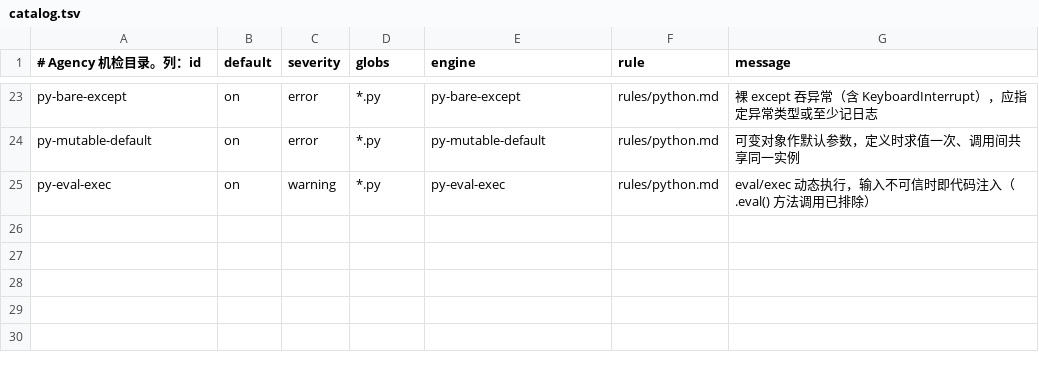
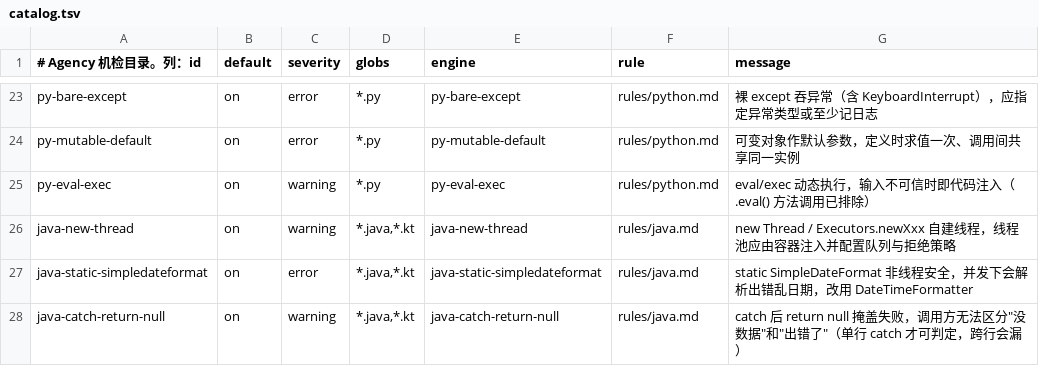
Before and after one commit to yzz521/AI-Development-Agency, a TSV file: checks/catalog.tsv, drawn as a sheet; only a part is shown, gaps mark what is left out; the diff names each change by its address in the sheet, - before the commit and + after, or states it on an @@ line.

Commit message:
feat(rules): 补全技术栈设计边界与判定标准
原规则除 spring-boot-configuration 外都是 20-35 行纲要，且多数是"结论口号"而非
"判定标准"。典型例子：java.md 第 9 条「事务边界由业务一致性决定」——谁都会同意，
但无法据以判断对错，Agent 和 reviewer 都用不上。

补的原则统一为：**能判定的才写**。每条都指向一个可检查的事实。

rules/java.md（+8 条）：
- 依赖方向单向 Controller → Service → Repository
- @Transactional 只在 Service 层；事务内禁调 HTTP/RPC/MQ（长事务持锁、打空连接池）
- 查询 readOnly=true；自调用/private 方法上事务注解静默失效
- 禁 new Thread / Executors.newXxx；禁 static SimpleDateFormat
- 异常日志必须带堆栈；禁 catch 后 return null；集合返回空集合

rules/security.md（+6 条）：
- 数据归属校验——只校验"已登录"就是越权，最常见也最易漏
- SSRF 白名单、禁反序列化不可信数据、上传限类型大小并隔离路径、响应体脱敏、
  CORS 不与 credentials 同开

rules/python.md（+5 条）：
- 依赖锁精确版本 + 虚拟环境；async def 内禁同步阻塞（会卡死事件循环）
- 资源用 with；环境变量集中读取；公开函数必须有类型注解

rules/vue.md（+5 条）：
- 组件不直连 axios；props 超 5 个考虑拆分
- 请求竞态：快速切筛选时旧响应不得覆盖新数据（四态没覆盖这个）
- 路由懒加载与长列表虚拟滚动；权限不硬编码在模板

rules/sqlserver.md（+3 条）：
- 分页必须带确定性 ORDER BY；索引列上禁套函数/隐式转换；大表建索引用 ONLINE

机器门禁只收零歧义的三条（其余属人工判定，进 code-review 语义审查，硬塞进机器必然误报）：
java-new-thread(warning)、java-static-simpledateformat(error)、java-catch-return-null(warning)。
java-catch-return-null 只判单行 catch，跨行会漏——宁可漏报不误报。

验证：Bad.java 三条全命中；Good.java（注入 ExecutorService、DateTimeFormatter、
catch 内 log + emptyList）零误报。validate PASS=42 FAIL=0，check-selftest OK。

```diff
--- a/checks/catalog.tsv
+++ b/checks/catalog.tsv
+row 26: java-new-thread | on | warning | *.java,*.kt | java-new-thread | rules/java.md | new Thread / Executors.newXxx 自建线程，线程池应由容器注入并配置队列与拒绝策略
+row 27: java-static-simpledateformat | on | error | *.java,*.kt | java-static-simpledateformat | rules/java.md | static SimpleDateFormat 非线程安全，并发下会解析出错乱日期，改用 DateTimeFormatter
+row 28: java-catch-return-null | on | warning | *.java,*.kt | java-catch-return-null | rules/java.md | catch 后 return null 掩盖失败，调用方无法区分"没数据"和"出错了"（单行 catch 才可判定，跨行会漏）
```
Also changed, not shown: 6 other files.
